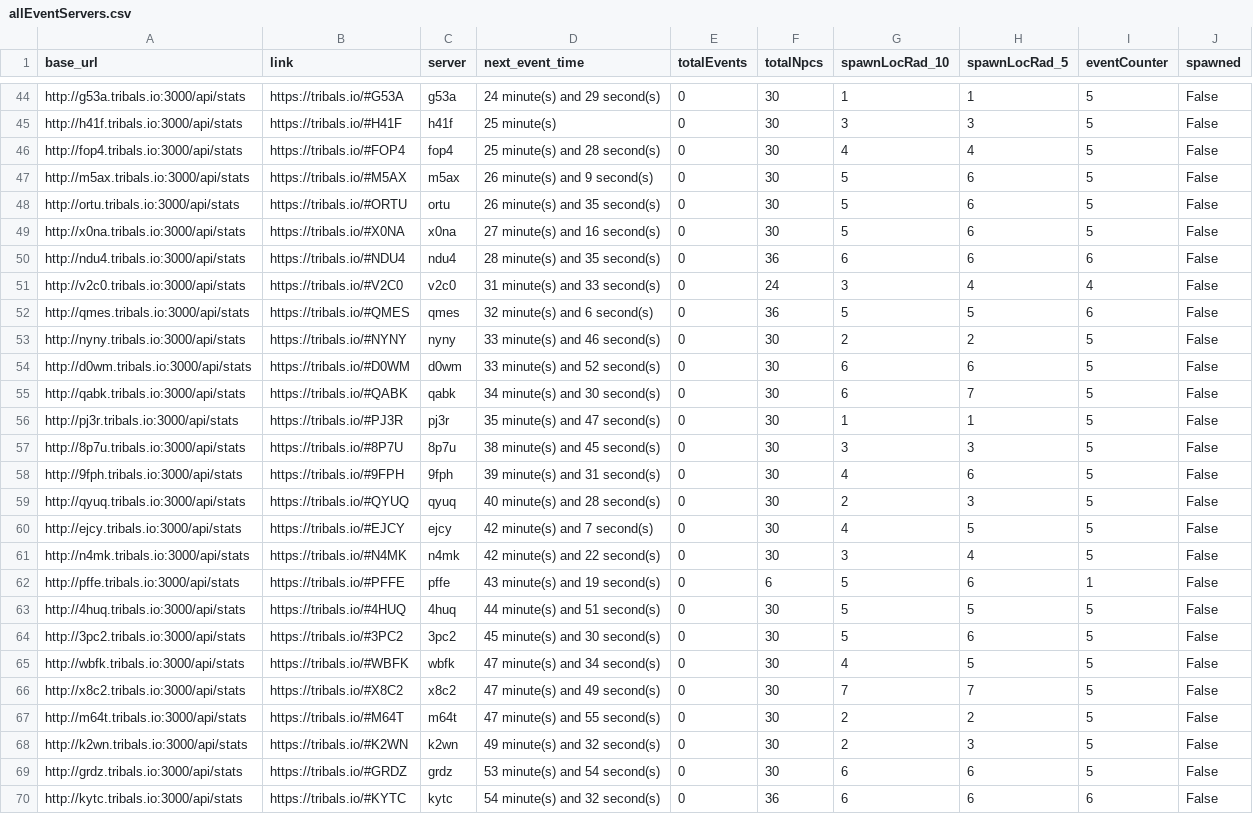
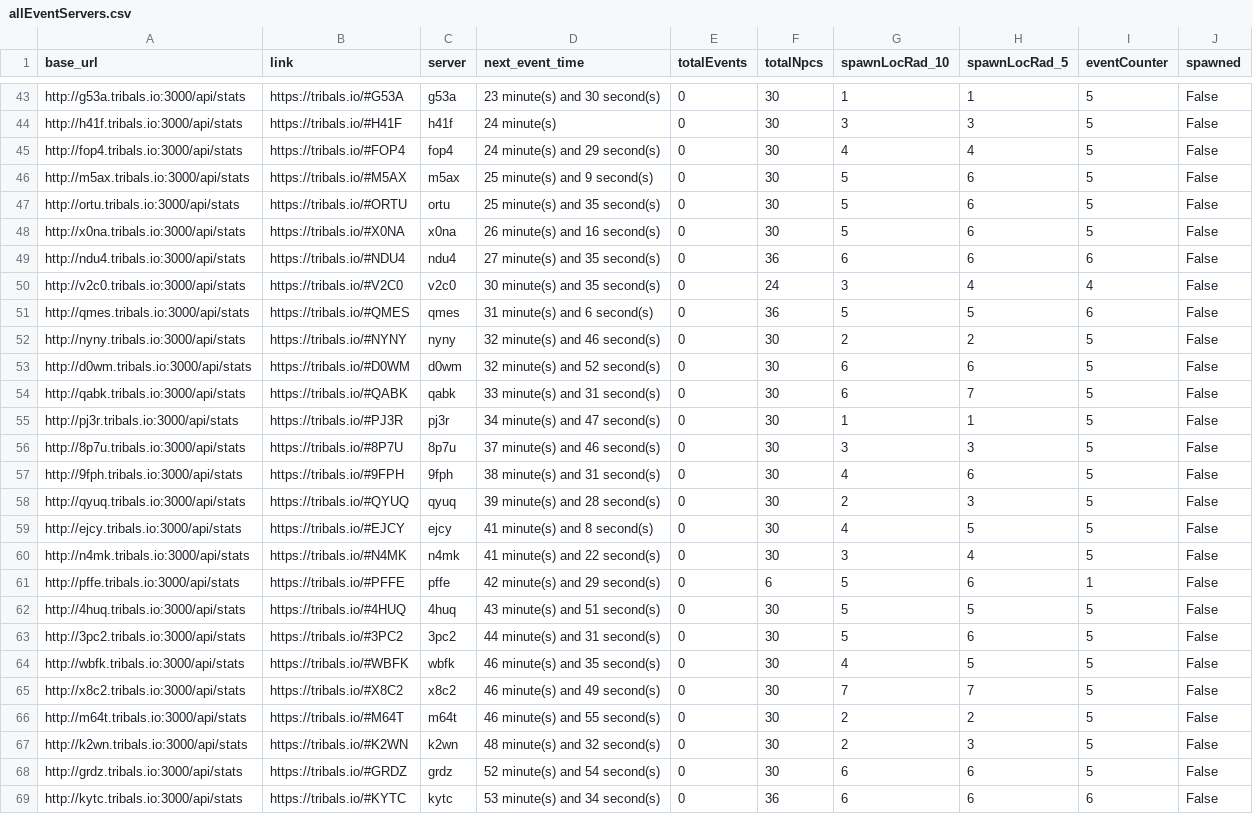
Before and after one commit to HCWcoder/adad, a CSV file: allEventServers.csv, drawn as a sheet; only a part is shown, gaps mark what is left out; addresses are those after the commit; the diff covers the shown part only; the diff names each change by its address in the sheet, - before the commit and + after, or states it on an @@ line.

```diff
--- a/allEventServers.csv
+++ b/allEventServers.csv
-D43 (next_event_time): 24 minute(s) and 29 second(s)
+D43 (next_event_time): 23 minute(s) and 30 second(s)
-D44 (next_event_time): 25 minute(s)
+D44 (next_event_time): 24 minute(s)
-D45 (next_event_time): 25 minute(s) and 28 second(s)
+D45 (next_event_time): 24 minute(s) and 29 second(s)
-D46 (next_event_time): 26 minute(s) and 9 second(s)
+D46 (next_event_time): 25 minute(s) and 9 second(s)
-D47 (next_event_time): 26 minute(s) and 35 second(s)
+D47 (next_event_time): 25 minute(s) and 35 second(s)
-D48 (next_event_time): 27 minute(s) and 16 second(s)
+D48 (next_event_time): 26 minute(s) and 16 second(s)
-D49 (next_event_time): 28 minute(s) and 35 second(s)
+D49 (next_event_time): 27 minute(s) and 35 second(s)
-D50 (next_event_time): 31 minute(s) and 33 second(s)
+D50 (next_event_time): 30 minute(s) and 35 second(s)
-D51 (next_event_time): 32 minute(s) and 6 second(s)
+D51 (next_event_time): 31 minute(s) and 6 second(s)
-D52 (next_event_time): 33 minute(s) and 46 second(s)
+D52 (next_event_time): 32 minute(s) and 46 second(s)
-D53 (next_event_time): 33 minute(s) and 52 second(s)
+D53 (next_event_time): 32 minute(s) and 52 second(s)
-D54 (next_event_time): 34 minute(s) and 30 second(s)
+D54 (next_event_time): 33 minute(s) and 31 second(s)
-D55 (next_event_time): 35 minute(s) and 47 second(s)
+D55 (next_event_time): 34 minute(s) and 47 second(s)
-D56 (next_event_time): 38 minute(s) and 45 second(s)
+D56 (next_event_time): 37 minute(s) and 46 second(s)
-D57 (next_event_time): 39 minute(s) and 31 second(s)
+D57 (next_event_time): 38 minute(s) and 31 second(s)
-D58 (next_event_time): 40 minute(s) and 28 second(s)
+D58 (next_event_time): 39 minute(s) and 28 second(s)
-D59 (next_event_time): 42 minute(s) and 7 second(s)
+D59 (next_event_time): 41 minute(s) and 8 second(s)
-D60 (next_event_time): 42 minute(s) and 22 second(s)
+D60 (next_event_time): 41 minute(s) and 22 second(s)
-D61 (next_event_time): 43 minute(s) and 19 second(s)
+D61 (next_event_time): 42 minute(s) and 29 second(s)
-D62 (next_event_time): 44 minute(s) and 51 second(s)
+D62 (next_event_time): 43 minute(s) and 51 second(s)
-D63 (next_event_time): 45 minute(s) and 30 second(s)
+D63 (next_event_time): 44 minute(s) and 31 second(s)
-D64 (next_event_time): 47 minute(s) and 34 second(s)
+D64 (next_event_time): 46 minute(s) and 35 second(s)
-D65 (next_event_time): 47 minute(s) and 49 second(s)
+D65 (next_event_time): 46 minute(s) and 49 second(s)
-D66 (next_event_time): 47 minute(s) and 55 second(s)
+D66 (next_event_time): 46 minute(s) and 55 second(s)
-D67 (next_event_time): 49 minute(s) and 32 second(s)
+D67 (next_event_time): 48 minute(s) and 32 second(s)
-D68 (next_event_time): 53 minute(s) and 54 second(s)
+D68 (next_event_time): 52 minute(s) and 54 second(s)
-D69 (next_event_time): 54 minute(s) and 32 second(s)
+D69 (next_event_time): 53 minute(s) and 34 second(s)
```
Also changed, not shown: 2 added rows, 2 removed rows, 1 moved row and 57 edited cells elsewhere in this file.
